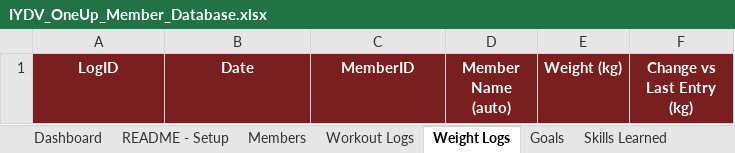
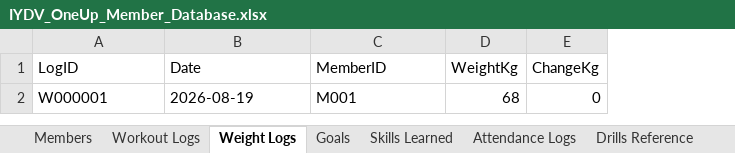
Before and after one commit to hryvd/iydv, an Excel workbook: IYDV_OneUp_Member_Database.xlsx, sheet Weight Logs, drawn as a sheet; values as stored, in another font and other column widths than the file's, no borders; removed rows and columns are numbered as before the commit, all else as after; the diff names each change by its address in the sheet, - before the commit and + after, or states it on an @@ line.

```diff
--- a/IYDV_OneUp_Member_Database.xlsx (sheet Weight Logs)
+++ b/IYDV_OneUp_Member_Database.xlsx (sheet Weight Logs)
-sheet tab: Dashboard
-sheet tab: README - Setup
+sheet tab: Attendance Logs
-column D (Member Name (auto)), empty
-column E (Weight (kg)), empty
-column F (Change vs Last Entry (kg)), empty
+column D (WeightKg), empty
+column E (ChangeKg), empty
@@ A1:C1 fill: #7A1F1F → none, bold: on → off, text colour: #FFFFFF → black, alignment: center → left @@
+row 2: W000001 | 2026-08-19 | M001 | 68 | 0
```
Also changed, not shown: sheet Drills Reference, sheet Goals, sheet Apps Script (API), sheet Members, sheet Workout Logs, sheet Skills Learned, other sheet tabs, formulas that keep their value, 2 other files.
